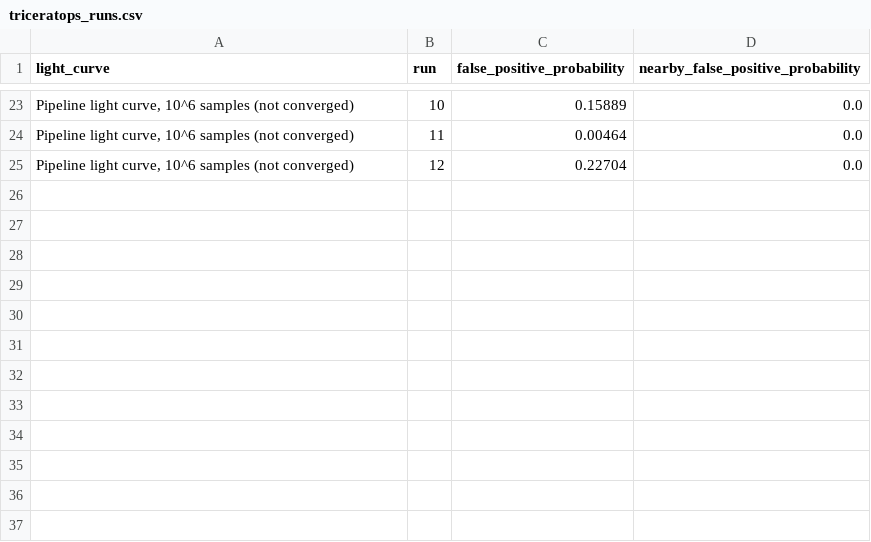
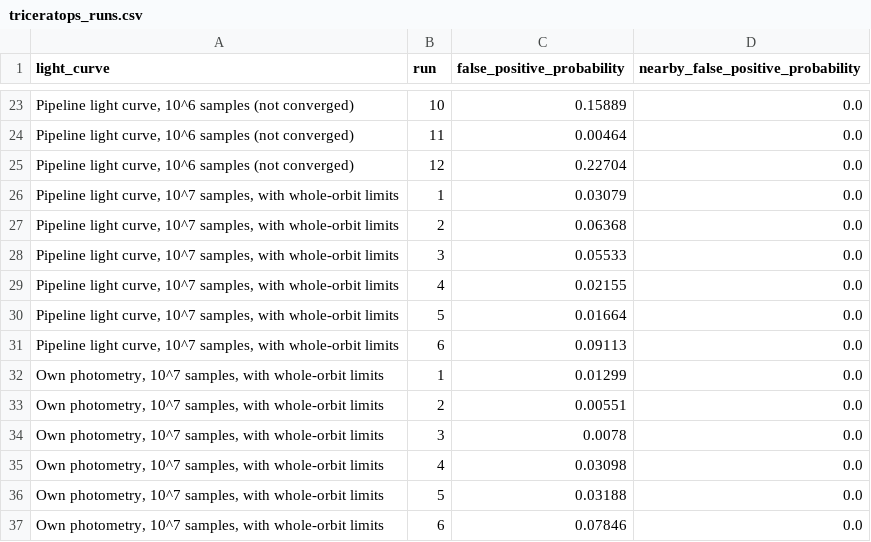
Before and after one commit to janjiss/tic-219329329, a CSV file: data/triceratops_runs.csv, drawn as a sheet; only a part is shown, gaps mark what is left out; the diff names each change by its address in the sheet, - before the commit and + after, or states it on an @@ line.

```diff
--- a/data/triceratops_runs.csv
+++ b/data/triceratops_runs.csv
+row 26: Pipeline light curve, 10^7 samples, with whole-orbit limits | 1 | 0.03079 | 0.0
+row 27: Pipeline light curve, 10^7 samples, with whole-orbit limits | 2 | 0.06368 | 0.0
+row 28: Pipeline light curve, 10^7 samples, with whole-orbit limits | 3 | 0.05533 | 0.0
+row 29: Pipeline light curve, 10^7 samples, with whole-orbit limits | 4 | 0.02155 | 0.0
+row 30: Pipeline light curve, 10^7 samples, with whole-orbit limits | 5 | 0.01664 | 0.0
+row 31: Pipeline light curve, 10^7 samples, with whole-orbit limits | 6 | 0.09113 | 0.0
+row 32: Own photometry, 10^7 samples, with whole-orbit limits | 1 | 0.01299 | 0.0
+row 33: Own photometry, 10^7 samples, with whole-orbit limits | 2 | 0.00551 | 0.0
+row 34: Own photometry, 10^7 samples, with whole-orbit limits | 3 | 0.0078 | 0.0
+row 35: Own photometry, 10^7 samples, with whole-orbit limits | 4 | 0.03098 | 0.0
+row 36: Own photometry, 10^7 samples, with whole-orbit limits | 5 | 0.03188 | 0.0
+row 37: Own photometry, 10^7 samples, with whole-orbit limits | 6 | 0.07846 | 0.0
```
Also changed, not shown: data/triceratops_scenarios.csv, 29 other files.
